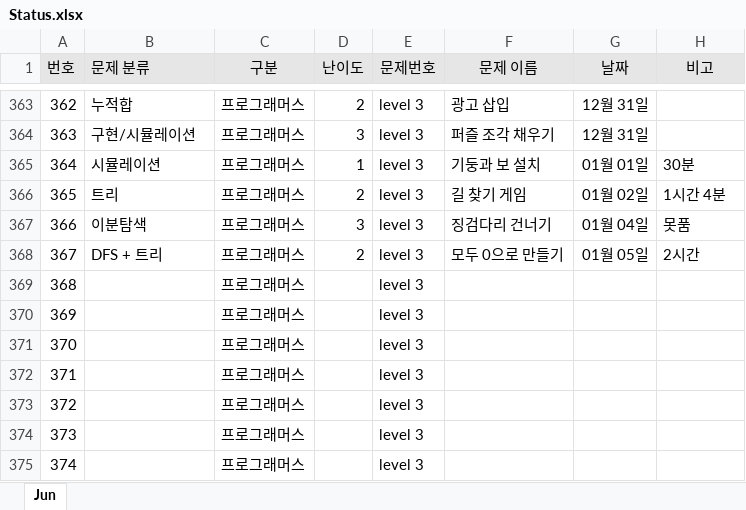
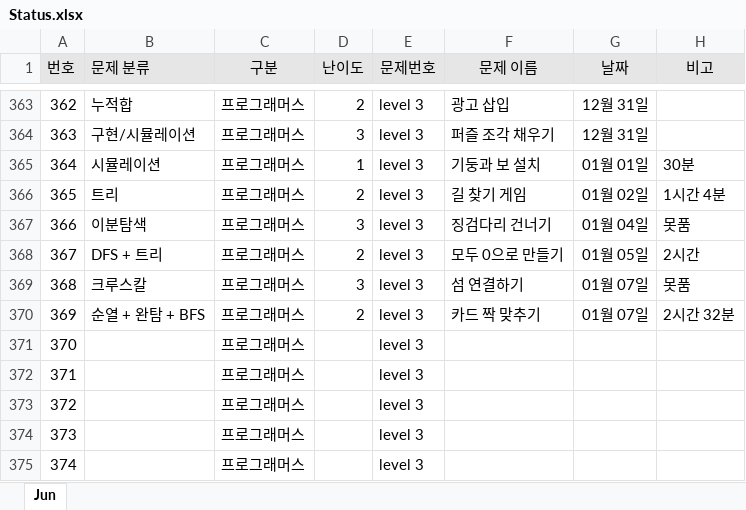
Before and after one commit to JunHeon-Ch/GC_Algorithm_Study, an Excel workbook: junheon/Status.xlsx, sheet Jun, drawn as a sheet; only a part is shown, gaps mark what is left out; values as stored, in another font and other column widths than the file's, no borders; the diff names each change by its address in the sheet, - before the commit and + after, or states it on an @@ line.

Commit message:
status

```diff
--- a/junheon/Status.xlsx (sheet Jun)
+++ b/junheon/Status.xlsx (sheet Jun)
-B369 (문제 분류): (empty)
+B369 (문제 분류): 크루스칼
-D369 (난이도): (empty)
+D369 (난이도): 3
-F369 (문제 이름): (empty)
+F369 (문제 이름): 섬 연결하기
-G369:G370 (날짜): (empty)
+G369:G370 (날짜): 01월 07일
-H369 (비고): (empty)
+H369 (비고): 못품
-B370 (문제 분류): (empty)
+B370 (문제 분류): 순열 + 완탐 + BFS
-D370 (난이도): (empty)
+D370 (난이도): 2
-F370 (문제 이름): (empty)
+F370 (문제 이름): 카드 짝 맞추기
-H370 (비고): (empty)
+H370 (비고): 2시간 32분
```
